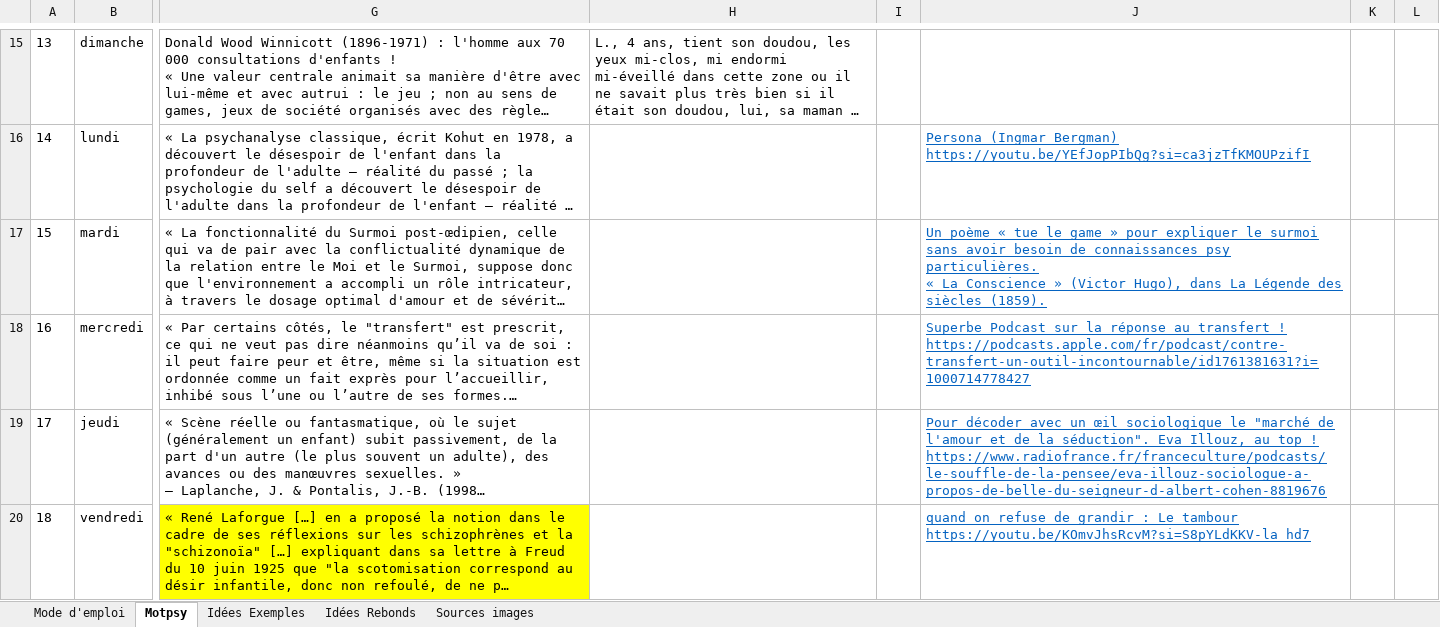
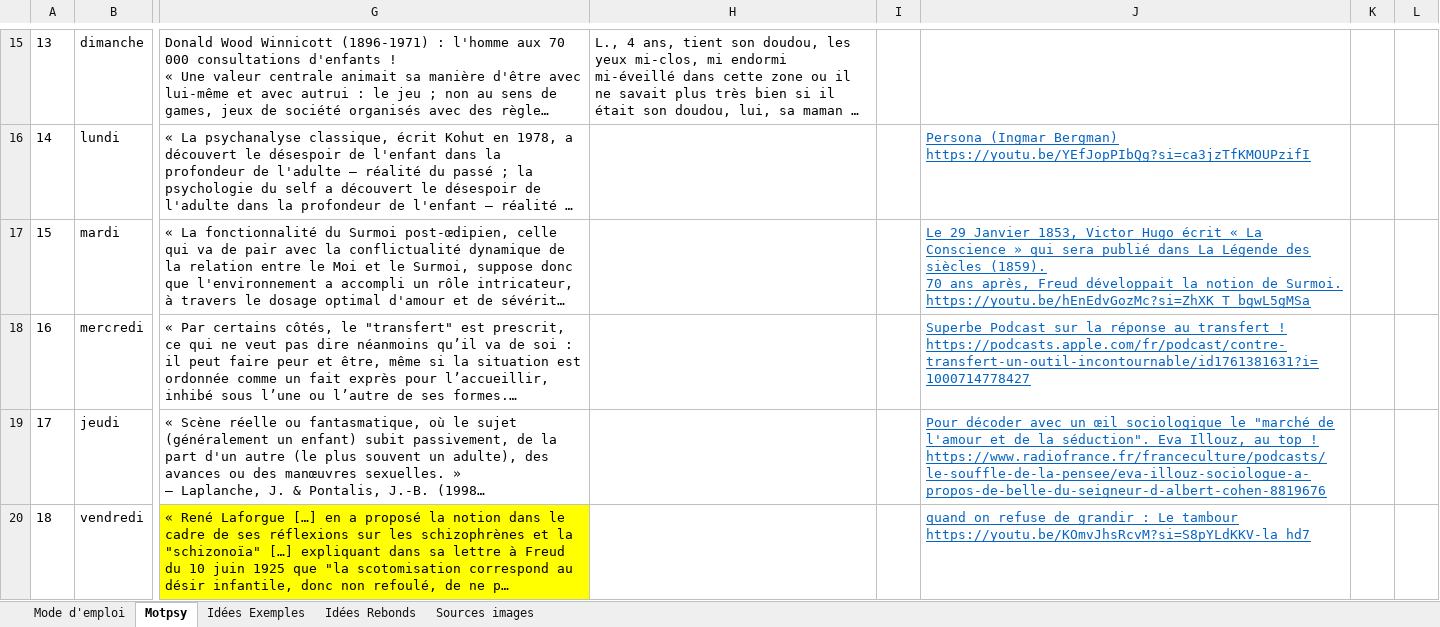
Before and after one commit to dcar75-blip/motpsy, an Excel workbook: MotPsy_source.xlsx, sheet Motpsy, drawn as a sheet; only a part is shown, gaps mark what is left out; long unchanged cells end in …; values as stored, in another font and other column widths than the file's, no borders; ↵ is a line break in a cell; the diff names each change by its address in the sheet, - before the commit and + after, or states it on an @@ line.

Commit message:
SURMOI : nouveau rebond (Victor Hugo, La Conscience)

```diff
--- a/MotPsy_source.xlsx (sheet Motpsy)
+++ b/MotPsy_source.xlsx (sheet Motpsy)
-J17: Un poème « tue le game » pour expliquer le surmoi sans avoir besoin de connaissances psy particulières. ↵ « La Conscience » (Victor Hugo), dans La Légende des siècles (1859).
+J17: Le 29 Janvier 1853, Victor Hugo écrit « La Conscience » qui sera publié dans La Légende des siècles (1859). ↵ 70 ans après, Freud développait la notion de Surmoi. ↵ https://youtu.be/hEnEdvGozMc?si=ZhXK_T_bgwL5gMSa
```
Also changed, not shown: 1 other file.
